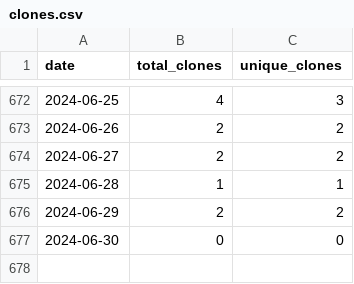
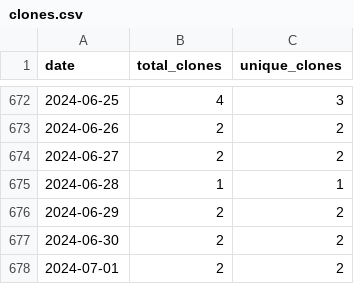
Before and after one commit to wumphlett/COMP-3500, a CSV file: .traffic/clones.csv, drawn as a sheet; only a part is shown, gaps mark what is left out.

Commit message:
Updating repository traffic

```diff
--- a/.traffic/clones.csv
+++ b/.traffic/clones.csv
@@ -676,2 +676,3 @@ date,total_clones,unique_clones
 2024-06-29,2,2
-2024-06-30,0,0
+2024-06-30,2,2
+2024-07-01,2,2
```
Also changed, not shown: .traffic/views.csv, 3 other files.
